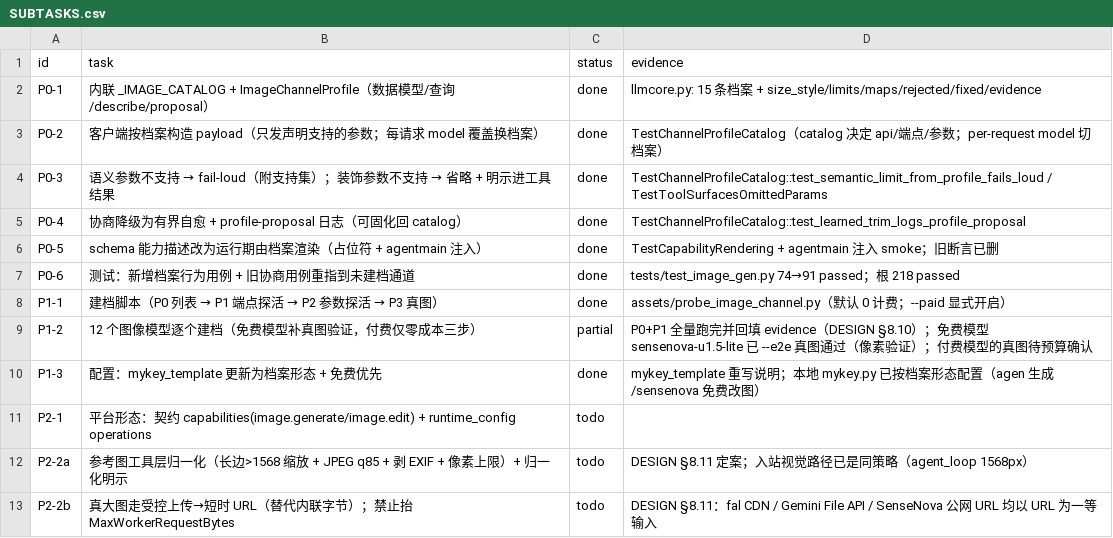
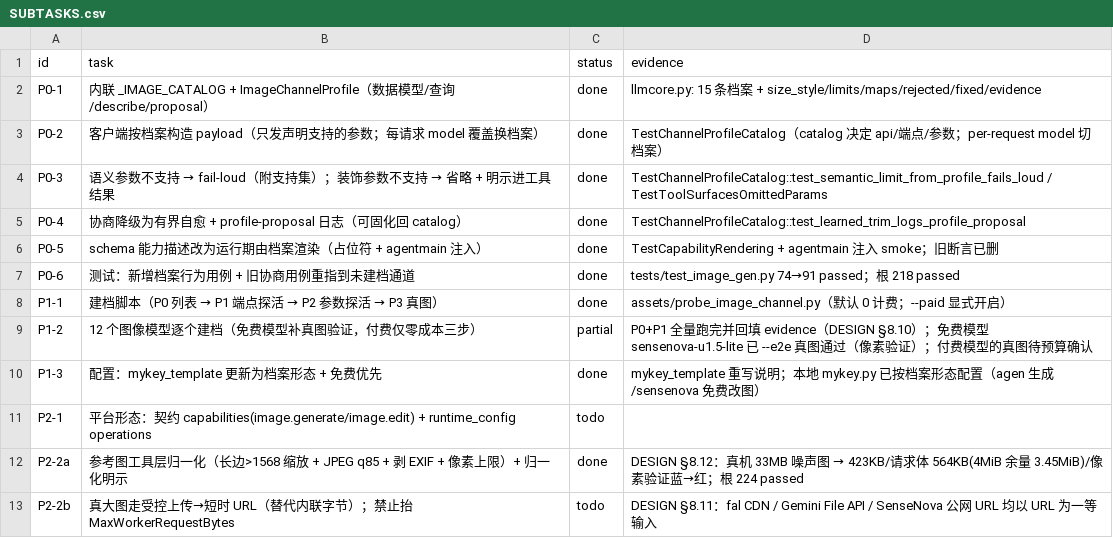
Before and after one commit to Imzl-zl/GenericAgent, a CSV file: .tasks/image-capability/SUBTASKS.csv, drawn as a sheet.

Commit message:
feat(image_gen): 参考图归一化落地（P2-a）—— 工具层缩图/转码/像素上限，4MiB 不再是约束
背景（DESIGN §8.11）: 托管形态参考图是 base64 内联进请求体, llm-proxy 硬上限 4MiB
(≈3MiB 原始字节), 而旧实现直读原始字节(≤20MiB)不缩放不重编码 → 大图必 413。

落地（架构不跑偏: 工具层负责参考图输入, llmcore 仍只管发送）:
- 顺序: 源文件读取上限 64MiB(解码防御, 非能力上限) → 解码前校头部像素 ≤24MP(防解压炸弹)
  → 尺寸合规且 ≤1MiB 原字节透传(不必要不重编码) → 否则长边 ≤1568 + JPEG q85
  (JPEG 先 draft 解码期降采样; 有 alpha 留 PNG 免压成黑底) → 归一化结果明示
- 修两个真缺陷: ① 旧"先整读字节再校 20MiB"会把正常大图拒掉(4000x3000 噪声 PNG 实测 33MB),
  改为按路径交 PIL 解码; ② 测试 fixture _1PX_PNG 是坏 PNG(魔数对/PIL 打不开), 换真合法 PNG
- 长边缩放用 round 而非 int(浮点误差会把 1568 算成 1567, 实测)

真机验证(免费模型): 33MB 噪声 PNG → 1568x1176 JPEG 423KB; **实际请求体 564KB / 4MiB
(余量 3.45MiB)**; 输出中心像素蓝→红, 参考图仍生效。根 224 passed(+6 归一化用例)。

```diff
--- a/.tasks/image-capability/SUBTASKS.csv
+++ b/.tasks/image-capability/SUBTASKS.csv
@@ -11,3 +11,3 @@ P1-3,"配置：mykey_template 更新为档案形态 + 免费优先",done,"mykey_
 P2-1,"平台形态：契约 capabilities(image.generate/image.edit) + runtime_config operations",todo,
-P2-2a,"参考图工具层归一化（长边>1568 缩放 + JPEG q85 + 剥 EXIF + 像素上限）+ 归一化明示",todo,"DESIGN §8.11 定案；入站视觉路径已是同策略（agent_loop 1568px）"
+P2-2a,"参考图工具层归一化（长边>1568 缩放 + JPEG q85 + 剥 EXIF + 像素上限）+ 归一化明示",done,"DESIGN §8.12：真机 33MB 噪声图 → 423KB/请求体 564KB(4MiB 余量 3.45MiB)/像素验证蓝→红；根 224 passed"
 P2-2b,"真大图走受控上传→短时 URL（替代内联字节）；禁止抬 MaxWorkerRequestBytes",todo,"DESIGN §8.11：fal CDN / Gemini File API / SenseNova 公网 URL 均以 URL 为一等输入"
```
Also changed, not shown: 5 other files.
